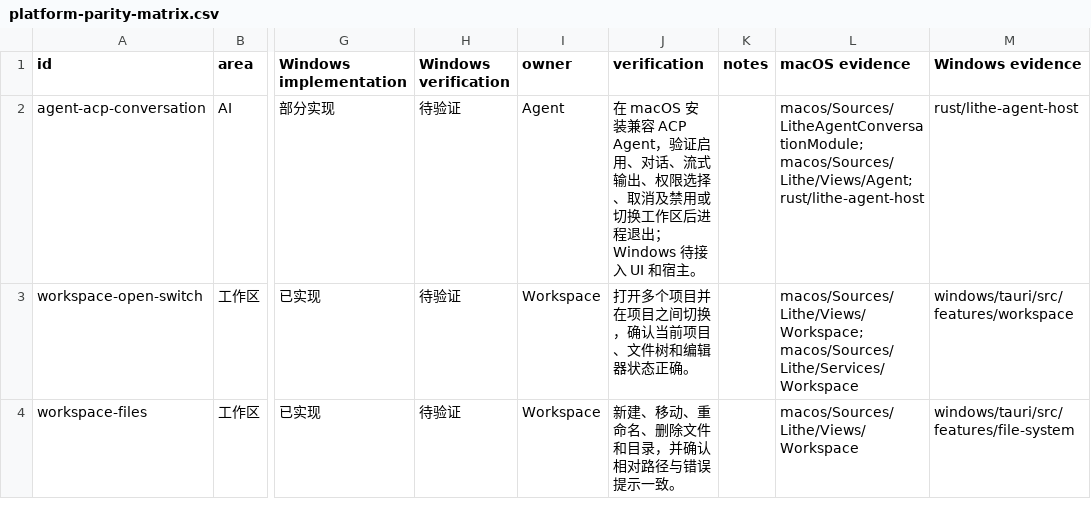
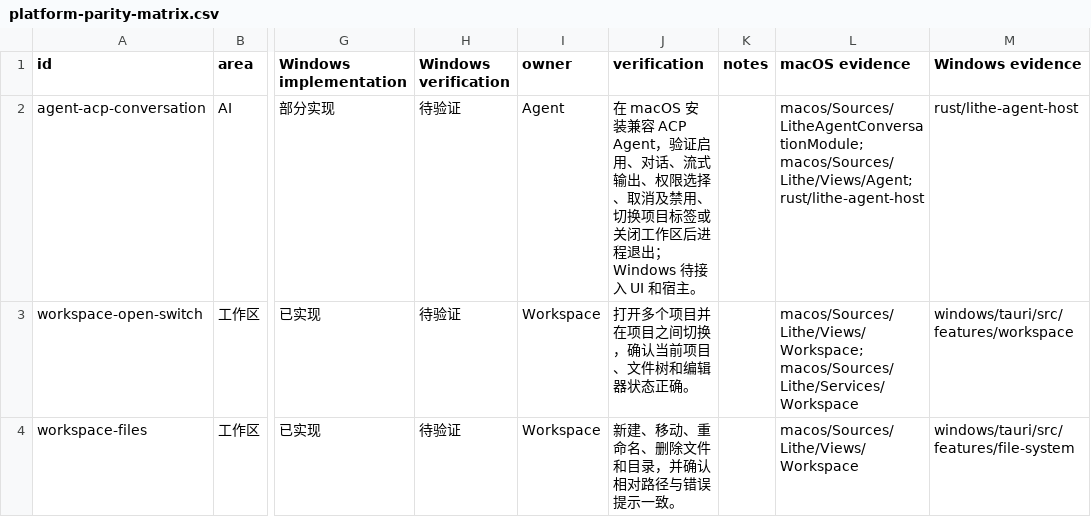
Before and after one commit to 1lck/Lithe-IDEA, a CSV file: docs/development/platform-parity-matrix.csv, drawn as a sheet; only a part is shown, gaps mark what is left out; the diff names each change by its address in the sheet, - before the commit and + after, or states it on an @@ line.

```diff
--- a/docs/development/platform-parity-matrix.csv
+++ b/docs/development/platform-parity-matrix.csv
-J2 (verification): …消及禁用或切换工作区后…
+J2 (verification): …消及禁用、切换项目标签或关闭工作区后…
```
Also changed, not shown: 11 other files.
